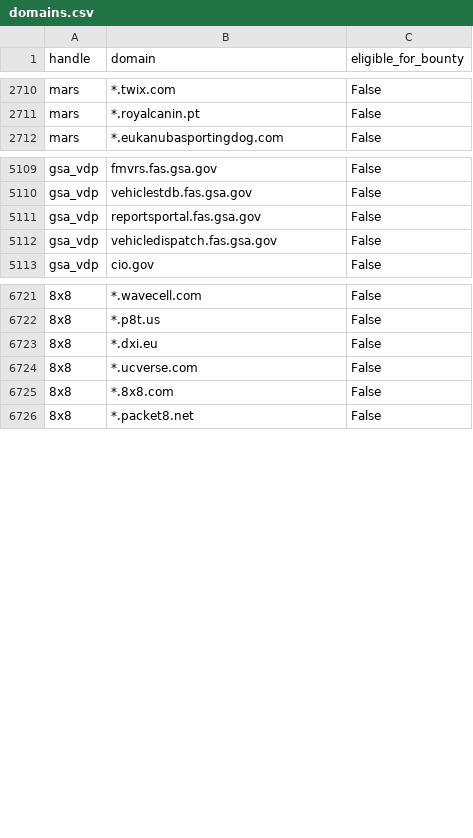
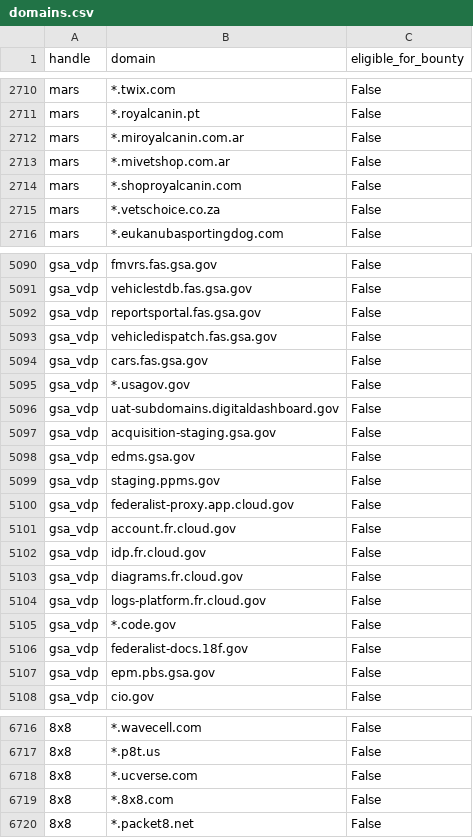
Before and after one commit to zricethezav/h1domains, a CSV file: domains.csv, drawn as a sheet; only a part is shown, gaps mark what is left out; removed rows and columns are numbered as before the commit, all else as after; the diff covers the shown part only; the diff names each change by its address in the sheet, - before the commit and + after, or states it on an @@ line.

```diff
--- a/domains.csv
+++ b/domains.csv
@@ row 2717 moved to row 2712: mars @@
@@ row 2718 moved to row 2713: mars @@
@@ row 2719 moved to row 2714: mars @@
@@ row 2720 moved to row 2715: mars @@
+row 5094: gsa_vdp | cars.fas.gsa.gov | False
+row 5095: gsa_vdp | *.usagov.gov | False
+row 5096: gsa_vdp | uat-subdomains.digitaldashboard.gov | False
+row 5097: gsa_vdp | acquisition-staging.gsa.gov | False
+row 5098: gsa_vdp | edms.gsa.gov | False
+row 5099: gsa_vdp | staging.ppms.gov | False
+row 5100: gsa_vdp | federalist-proxy.app.cloud.gov | False
+row 5101: gsa_vdp | account.fr.cloud.gov | False
+row 5102: gsa_vdp | idp.fr.cloud.gov | False
+row 5103: gsa_vdp | diagrams.fr.cloud.gov | False
+row 5104: gsa_vdp | logs-platform.fr.cloud.gov | False
+row 5105: gsa_vdp | *.code.gov | False
+row 5106: gsa_vdp | federalist-docs.18f.gov | False
+row 5107: gsa_vdp | epm.pbs.gsa.gov | False
-row 6723: 8x8 | *.dxi.eu | False
```
Also changed, not shown: other rows of this file, 3 other files.
